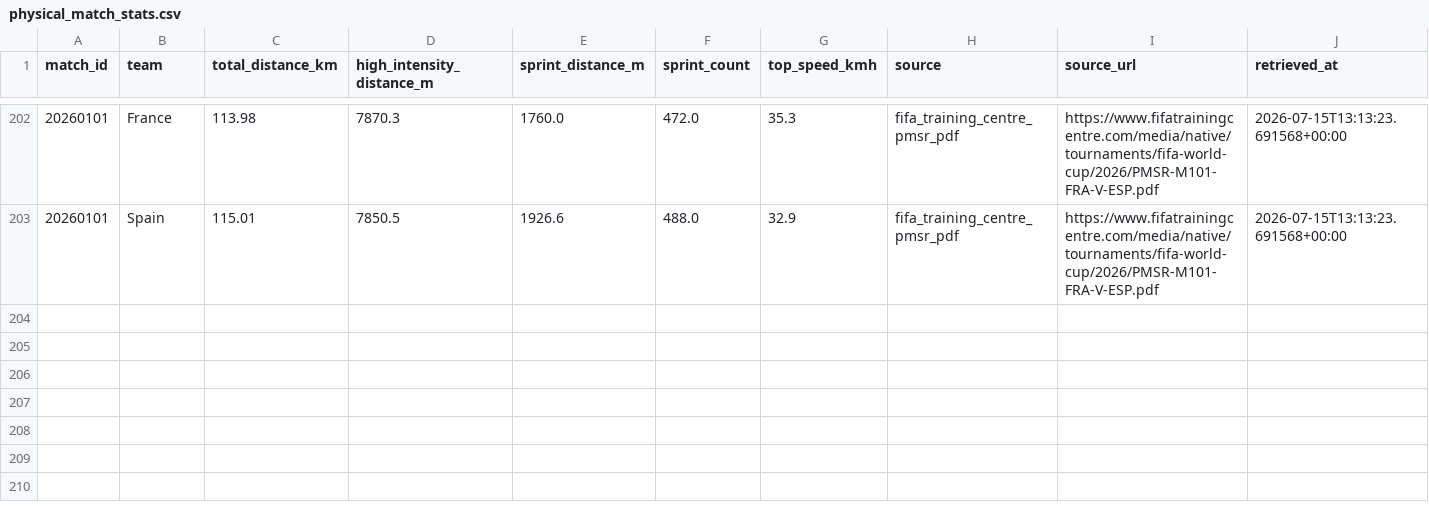
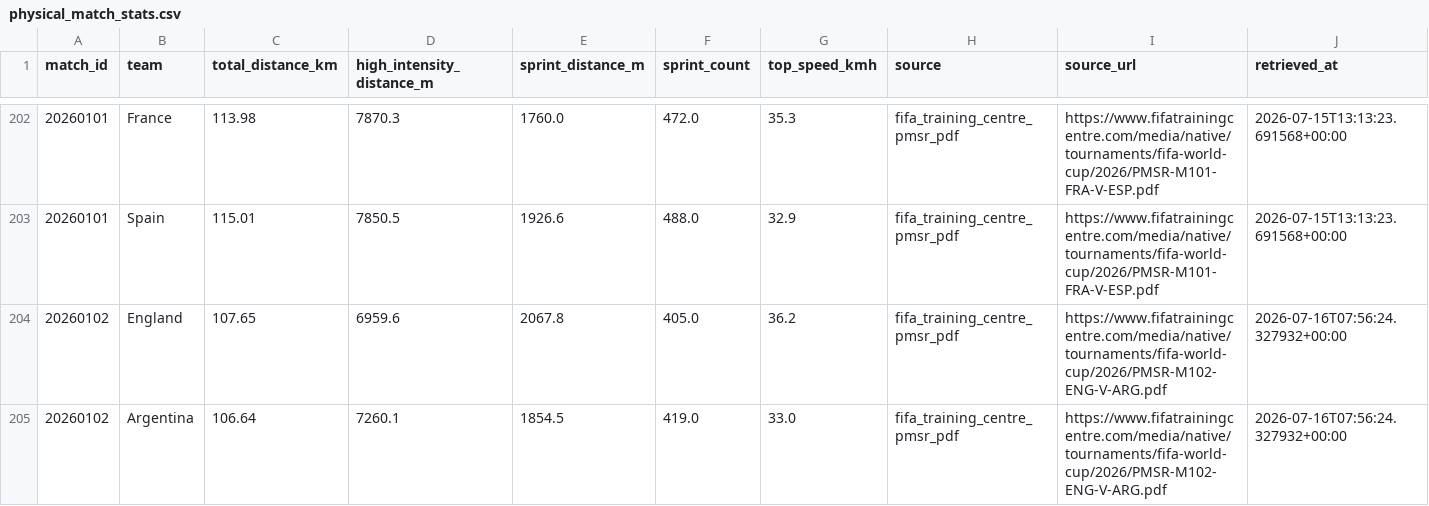
Before and after one commit to ramirosilvera/metricaslpf, a CSV file: data/raw/fifa_training_centre/_processed/physical_match_stats.csv, drawn as a sheet; only a part is shown, gaps mark what is left out.

```diff
--- a/data/raw/fifa_training_centre/_processed/physical_match_stats.csv
+++ b/data/raw/fifa_training_centre/_processed/physical_match_stats.csv
@@ -203 +203,3 @@ match_id,team,total_distance_km,high_intensity_distance_m,sprint_distance_m,spri
 20260101,Spain,115.01,7850.5,1926.6,488.0,32.9,fifa_training_centre_pmsr_pdf,https://www.fifatrainingcentre.com/media/native/tournaments/fifa-world-cup/2026/PMSR-M101-FRA-V-ESP.pdf,2026-07-15T13:13:23.691568+00:00
+20260102,England,107.65,6959.6,2067.8,405.0,36.2,fifa_training_centre_pmsr_pdf,https://www.fifatrainingcentre.com/media/native/tournaments/fifa-world-cup/2026/PMSR-M102-ENG-V-ARG.pdf,2026-07-16T07:56:24.327932+00:00
+20260102,Argentina,106.64,7260.1,1854.5,419.0,33.0,fifa_training_centre_pmsr_pdf,https://www.fifatrainingcentre.com/media/native/tournaments/fifa-world-cup/2026/PMSR-M102-ENG-V-ARG.pdf,2026-07-16T07:56:24.327932+00:00
```
Also changed, not shown: data/raw/26worldcup/_processed/squads.csv, data/raw/26worldcup/_processed/team_profile.csv, 42 other files.
